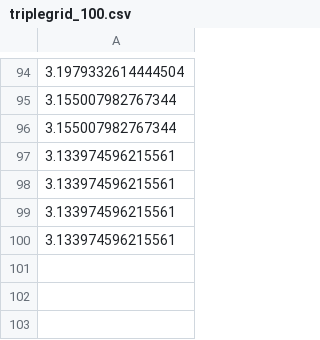
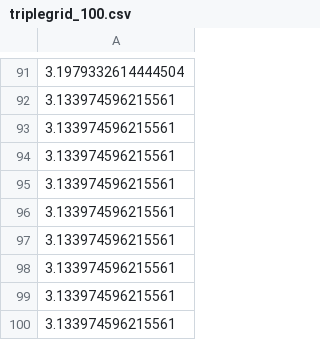
Before and after one commit to CSC-801-StochasticOptimization/Pi, a CSV file: results-python/triplegrid_100.csv, drawn as a sheet; only a part is shown, gaps mark what is left out; the diff covers the shown part only.

```diff
--- a/results-python/triplegrid_100.csv
+++ b/results-python/triplegrid_100.csv
@@ -94,4 +91,7 @@
 3.1979332614444504
-3.155007982767344
-3.155007982767344
+3.133974596215561
+3.133974596215561
+3.133974596215561
+3.133974596215561
+3.133974596215561
 3.133974596215561
```
Also changed, not shown: 29 added rows, 32 removed rows and 41 moved rows elsewhere in this file, results-python/seeds_triplegrid_100.csv, results-python/seeds_triplegrid_1000.csv, 8 other files.
